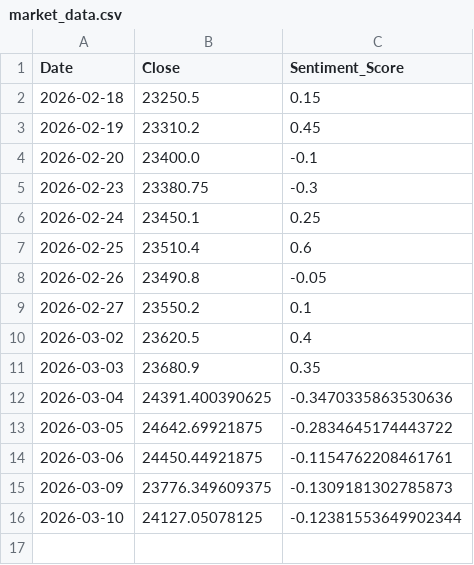
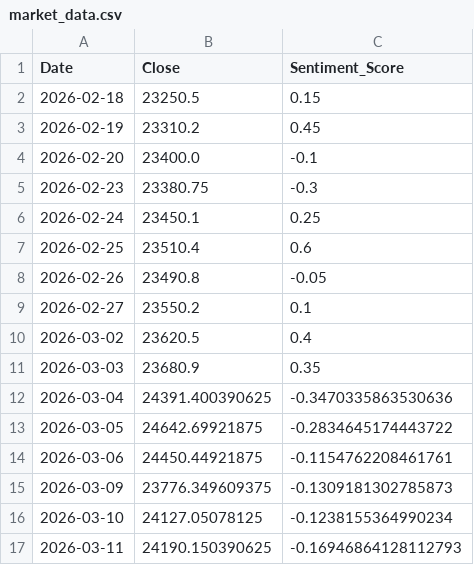
Before and after one commit to Sims9218/NIFTY50-Sentiment-Analyzer, a CSV file: market_data.csv, drawn as a sheet.

```diff
--- a/market_data.csv
+++ b/market_data.csv
@@ -15,2 +15,3 @@ Date,Close,Sentiment_Score
 2026-03-09,23776.349609375,-0.1309181302785873
-2026-03-10,24127.05078125,-0.12381553649902344
+2026-03-10,24127.05078125,-0.1238155364990234
+2026-03-11,24190.150390625,-0.16946864128112793
```
Also changed, not shown: 1 other file.
